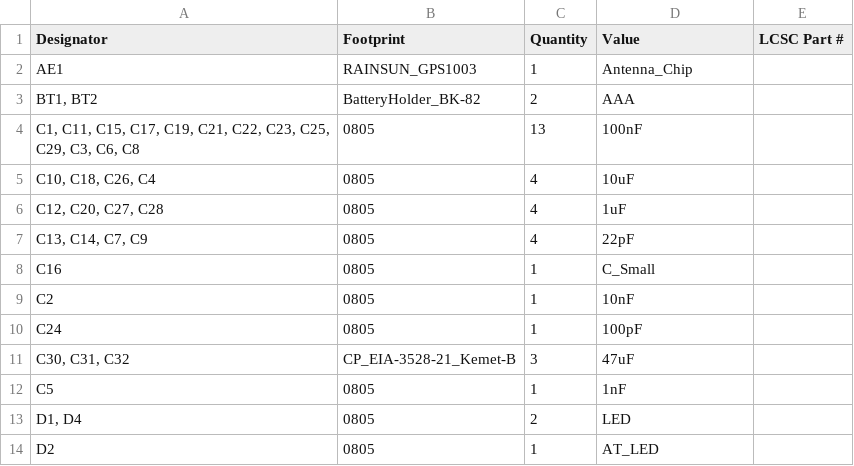
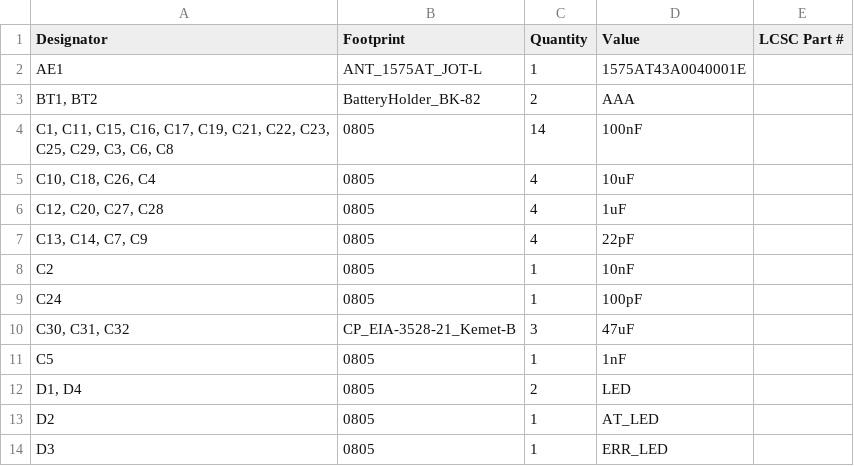
Before and after one commit to crnicholson/StratoSoar-MK2, a CSV file: PCB + Schematic/StratoSoar-MK2.2/production/bom.csv, drawn as a sheet; only a part is shown; the shorter side is filled out with more unchanged rows; the diff covers the shown part only.

```diff
--- a/PCB + Schematic/StratoSoar-MK2.2/production/bom.csv
+++ b/PCB + Schematic/StratoSoar-MK2.2/production/bom.csv
@@ -1,5 +1,5 @@
 Designator,Footprint,Quantity,Value,LCSC Part #
-AE1,RAINSUN_GPS1003,1,Antenna_Chip,
+AE1,ANT_1575AT_JOT-L,1,1575AT43A0040001E,
 "BT1, BT2",BatteryHolder_BK-82,2,AAA,
-"C1, C11, C15, C17, C19, C21, C22, C23, C25, C29, C3, C6, C8",0805,13,100nF,
+"C1, C11, C15, C16, C17, C19, C21, C22, C23, C25, C29, C3, C6, C8",0805,14,100nF,
 "C10, C18, C26, C4",0805,4,10uF,
@@ -7,3 +7,2 @@ AE1,RAINSUN_GPS1003,1,Antenna_Chip,
 "C13, C14, C7, C9",0805,4,22pF,
-C16,0805,1,C_Small,
 C2,0805,1,10nF,
```
Also changed, not shown: 5 added rows, 2 removed rows and 19 edited cells elsewhere in this file, PCB + Schematic/StratoSoar-MK2.2/production/designators.csv, PCB + Schematic/StratoSoar-MK2.2/production/positions.csv, 30 other files.
